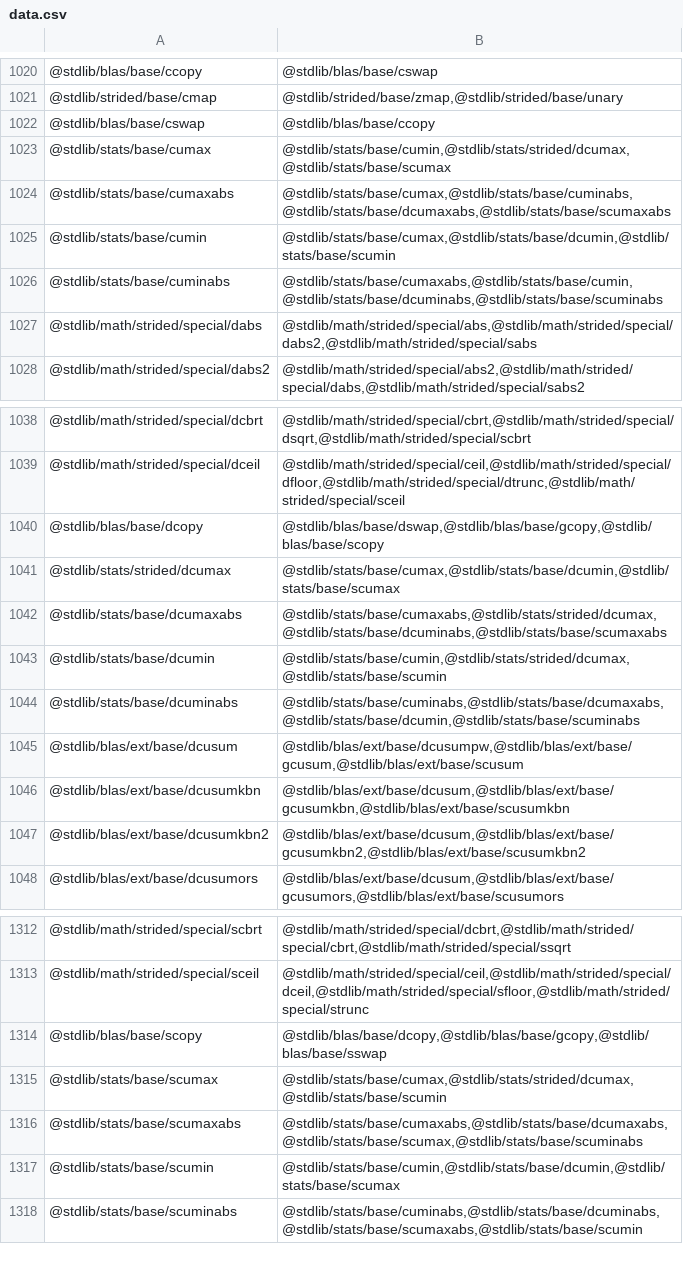
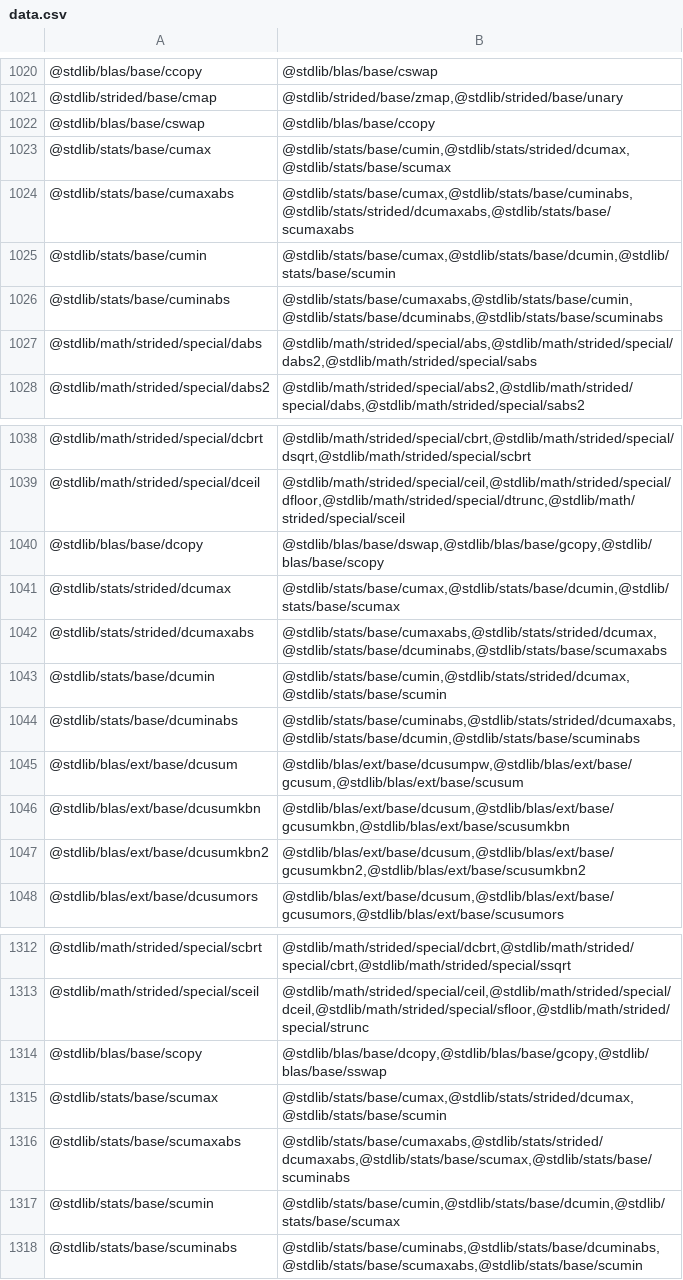
Before and after one commit to stdlib-js/namespace, a CSV file: pkg2related/data/data.csv, drawn as a sheet; only a part is shown, gaps mark what is left out.

```diff
--- a/pkg2related/data/data.csv
+++ b/pkg2related/data/data.csv
@@ -1023,3 +1023,3 @@
 "@stdlib/stats/base/cumax","@stdlib/stats/base/cumin,@stdlib/stats/strided/dcumax,@stdlib/stats/base/scumax"
-"@stdlib/stats/base/cumaxabs","@stdlib/stats/base/cumax,@stdlib/stats/base/cuminabs,@stdlib/stats/base/dcumaxabs,@stdlib/stats/base/scumaxabs"
+"@stdlib/stats/base/cumaxabs","@stdlib/stats/base/cumax,@stdlib/stats/base/cuminabs,@stdlib/stats/strided/dcumaxabs,@stdlib/stats/base/scumaxabs"
 "@stdlib/stats/base/cumin","@stdlib/stats/base/cumax,@stdlib/stats/base/dcumin,@stdlib/stats/base/scumin"
@@ -1041,5 +1041,5 @@
 "@stdlib/stats/strided/dcumax","@stdlib/stats/base/cumax,@stdlib/stats/base/dcumin,@stdlib/stats/base/scumax"
-"@stdlib/stats/base/dcumaxabs","@stdlib/stats/base/cumaxabs,@stdlib/stats/strided/dcumax,@stdlib/stats/base/dcuminabs,@stdlib/stats/base/scumaxabs"
+"@stdlib/stats/strided/dcumaxabs","@stdlib/stats/base/cumaxabs,@stdlib/stats/strided/dcumax,@stdlib/stats/base/dcuminabs,@stdlib/stats/base/scumaxabs"
 "@stdlib/stats/base/dcumin","@stdlib/stats/base/cumin,@stdlib/stats/strided/dcumax,@stdlib/stats/base/scumin"
-"@stdlib/stats/base/dcuminabs","@stdlib/stats/base/cuminabs,@stdlib/stats/base/dcumaxabs,@stdlib/stats/base/dcumin,@stdlib/stats/base/scuminabs"
+"@stdlib/stats/base/dcuminabs","@stdlib/stats/base/cuminabs,@stdlib/stats/strided/dcumaxabs,@stdlib/stats/base/dcumin,@stdlib/stats/base/scuminabs"
 "@stdlib/blas/ext/base/dcusum","@stdlib/blas/ext/base/dcusumpw,@stdlib/blas/ext/base/gcusum,@stdlib/blas/ext/base/scusum"
@@ -1315,3 +1315,3 @@
 "@stdlib/stats/base/scumax","@stdlib/stats/base/cumax,@stdlib/stats/strided/dcumax,@stdlib/stats/base/scumin"
-"@stdlib/stats/base/scumaxabs","@stdlib/stats/base/cumaxabs,@stdlib/stats/base/dcumaxabs,@stdlib/stats/base/scumax,@stdlib/stats/base/scuminabs"
+"@stdlib/stats/base/scumaxabs","@stdlib/stats/base/cumaxabs,@stdlib/stats/strided/dcumaxabs,@stdlib/stats/base/scumax,@stdlib/stats/base/scuminabs"
 "@stdlib/stats/base/scumin","@stdlib/stats/base/cumin,@stdlib/stats/base/dcumin,@stdlib/stats/base/scumax"
```
Also changed, not shown: alias2pkg/data/data.csv, pkg2alias/data/data.csv, 11 other files.
